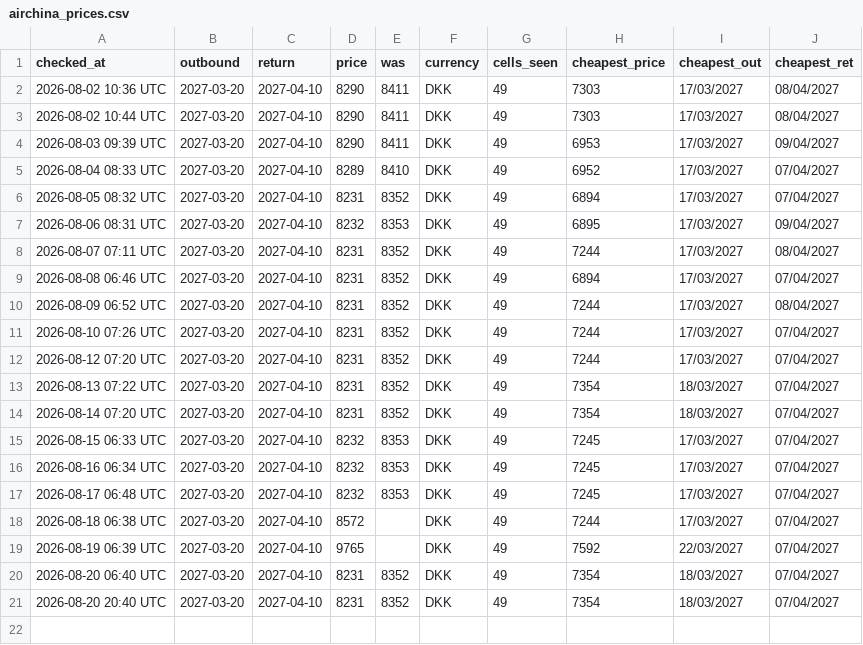
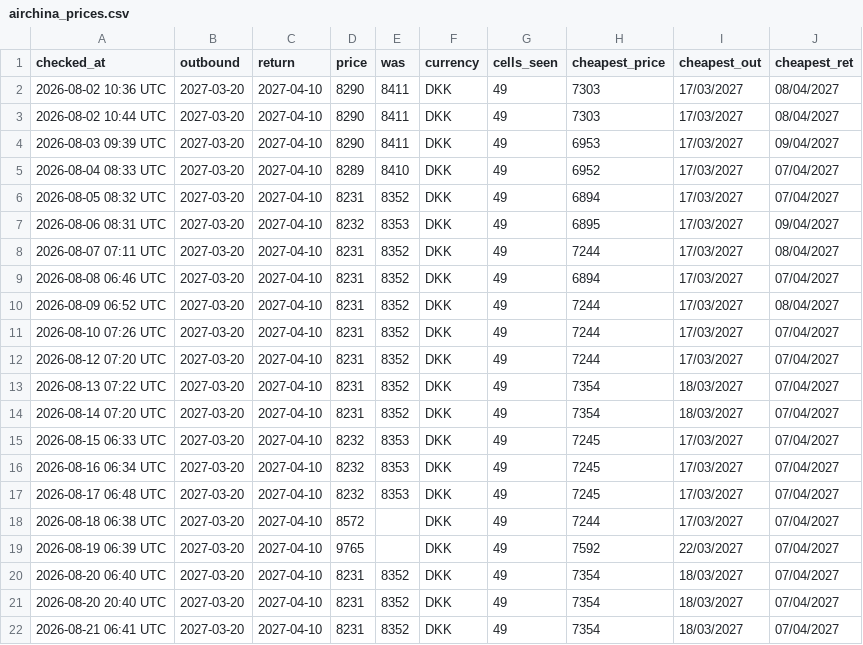
Before and after one commit to UnknowUserGuy/FlyBilletChecker, a CSV file: data/airchina_prices.csv, drawn as a sheet.

```diff
--- a/data/airchina_prices.csv
+++ b/data/airchina_prices.csv
@@ -21 +21,2 @@ checked_at,outbound,return,price,was,currency,cells_seen,cheapest_price,cheapest
 2026-08-20 20:40 UTC,2027-03-20,2027-04-10,8231,8352,DKK,49,7354,18/03/2027,07/04/2027
+2026-08-21 06:41 UTC,2027-03-20,2027-04-10,8231,8352,DKK,49,7354,18/03/2027,07/04/2027
```
Also changed, not shown: data/prices.csv, 1 other file.
